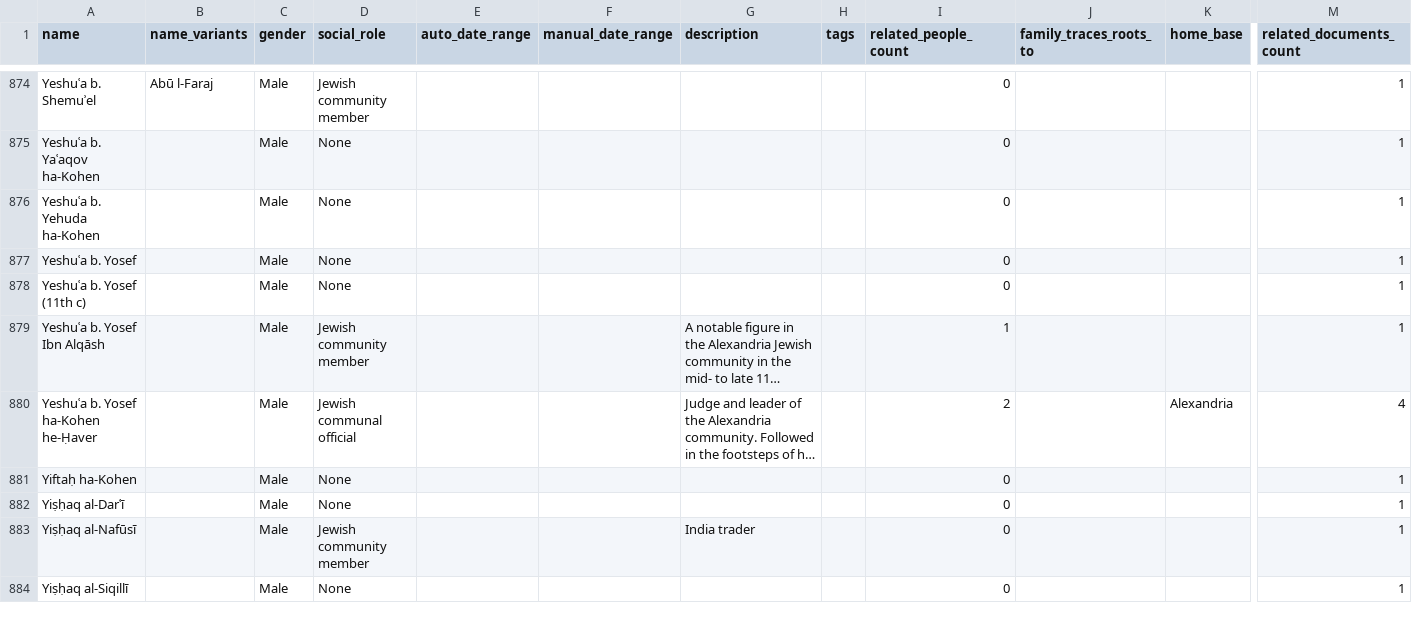
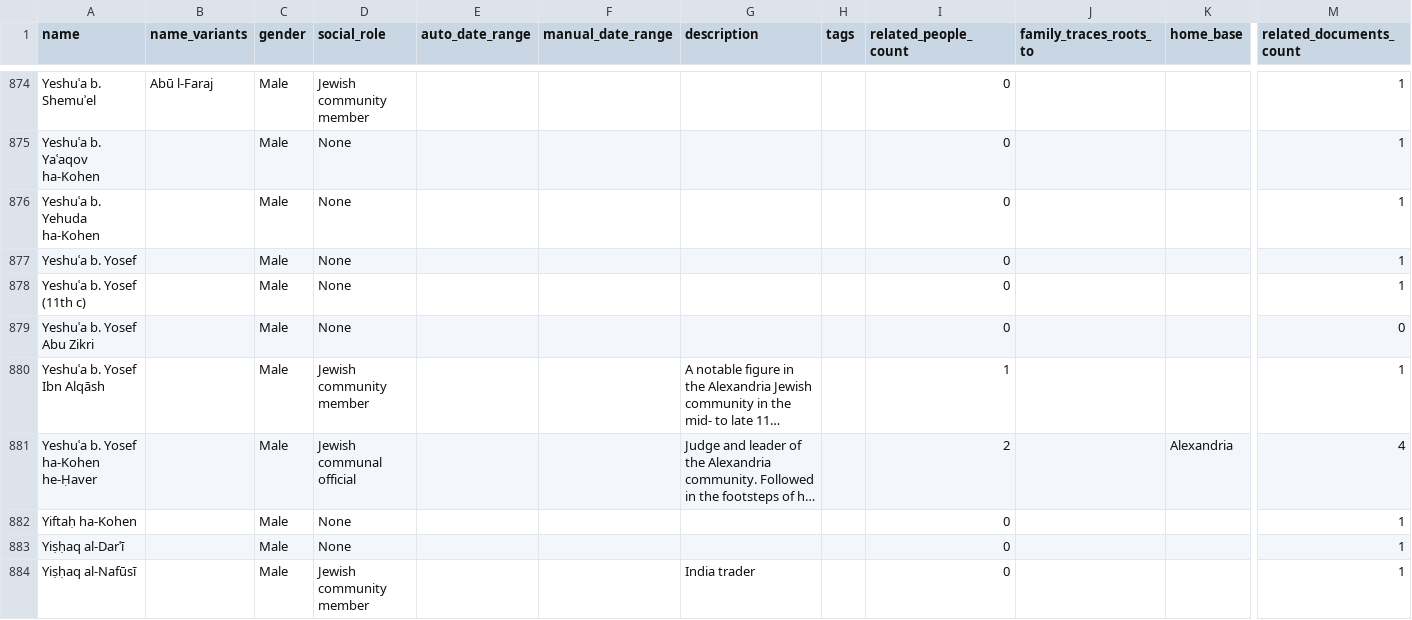
Before and after one commit to Princeton-CDH/test-geniza-metadata, a CSV file: data/people.csv, drawn as a sheet; only a part is shown, gaps mark what is left out; the shorter side is filled out with more unchanged rows; long unchanged cells end in …; rows hold the shown columns only; the diff names each change by its address in the sheet, - before the commit and + after, or states it on an @@ line.

Commit message:
Automated metadata export from PGP - people
Co-authored-by: Ksenia Ryzhova <105385128+kseniaryzhova@users.noreply.github.com>

```diff
--- a/data/people.csv
+++ b/data/people.csv
+row 879: Yeshuʿa b. Yosef Abu Zikri |  | Male | None |  |  |  |  | 0 |  |  | 0
```
